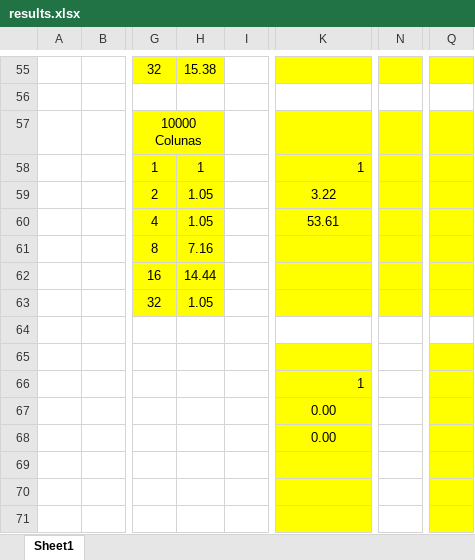
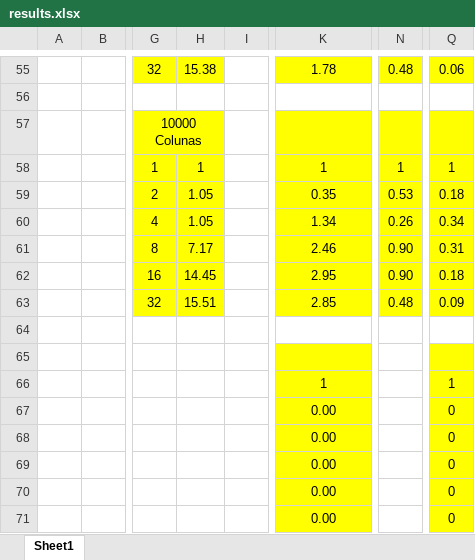
Before and after one commit to gkorol/ppd, an Excel workbook: me/results.xlsx, sheet Sheet1, drawn as a sheet; only a part is shown, gaps mark what is left out; values as stored, in another font and other column widths than the file's, no borders; charts and pictures not drawn; the diff covers the shown part only; the diff names each change by its address in the sheet, - before the commit and + after, or states it on an @@ line.

```diff
--- a/me/results.xlsx (sheet Sheet1)
+++ b/me/results.xlsx (sheet Sheet1)
-K55: (empty)
+K55: 1.78
-N55: (empty)
+N55: 0.48
-Q55: (empty)
+Q55: 0.06
-K58 alignment: right
+K58 alignment: center
-N58: (empty)
+N58: 1
-Q58: (empty)
+Q58: 1
-K59: 3.22
+K59: 0.35
-N59: (empty)
+N59: 0.53
-Q59: (empty)
+Q59: 0.18
-K60: 53.61
+K60: 1.34
-N60: (empty)
+N60: 0.26
-Q60: (empty)
+Q60: 0.34
-H61: 7.16
+H61: 7.17
-K61: (empty)
+K61: 2.46
-N61:N62: (empty)
+N61:N62: 0.90
-Q61: (empty)
+Q61: 0.31
-H62: 14.44
+H62: 14.45
-K62: (empty)
+K62: 2.95
-Q62: (empty)
+Q62: 0.18
-H63: 1.05
+H63: 15.51
-K63: (empty)
+K63: 2.85
-N63: (empty)
+N63: 0.48
-Q63: (empty)
+Q63: 0.09
-K66 alignment: right
+K66 alignment: center
-Q66: (empty)
+Q66: 1
-Q67:Q71: (empty)
+Q67:Q71: 0
-K69:K71: (empty)
+K69:K71: 0.00
```
Also changed, not shown: 62 edited cells and cell formats elsewhere in this sheet, formulas that keep their value, charts or pictures.
